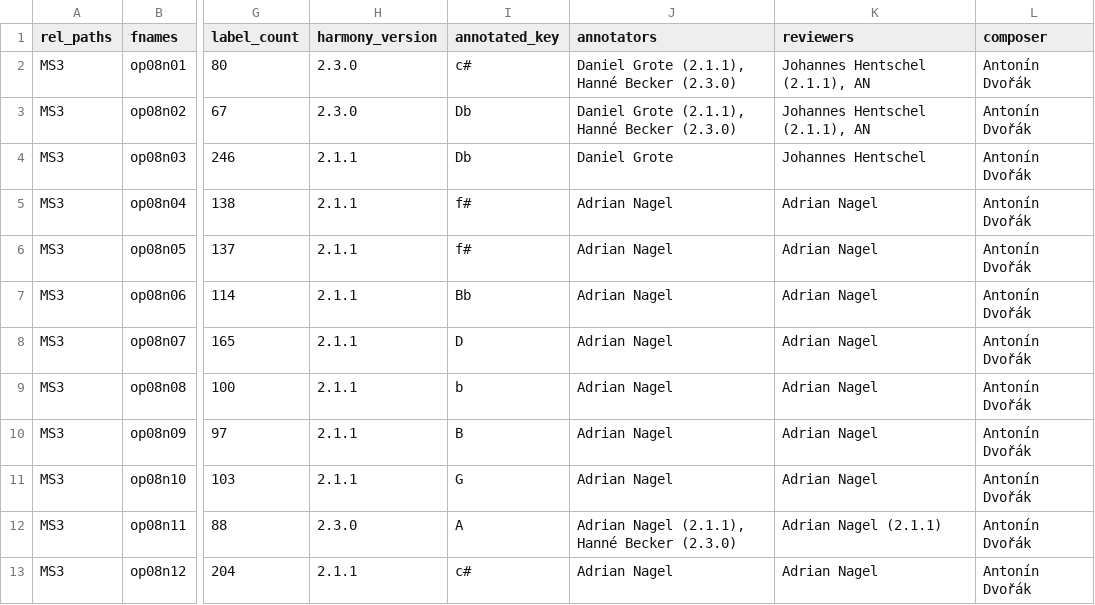
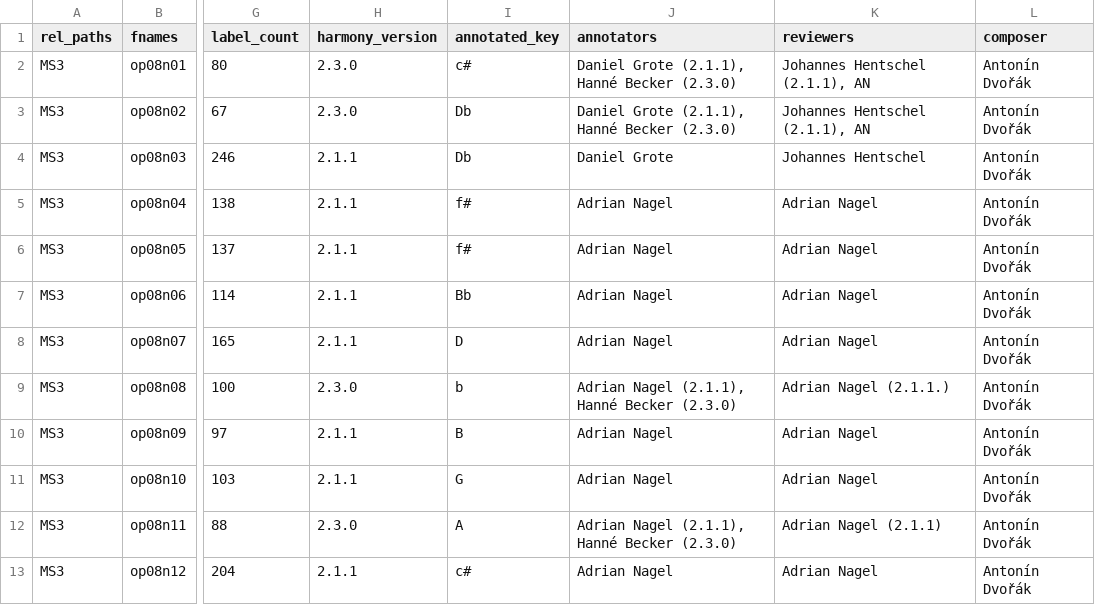
Before and after one commit to DCMLab/dvorak_silhouettes, a TSV file: metadata.tsv, drawn as a sheet; only a part is shown, gaps mark what is left out; the diff names each change by its address in the sheet, - before the commit and + after, or states it on an @@ line.

```diff
--- a/metadata.tsv
+++ b/metadata.tsv
-H9 (harmony_version): 2.1.1
+H9 (harmony_version): 2.3.0
-J9 (annotators): Adrian Nagel
+J9 (annotators): Adrian Nagel (2.1.1), Hanné Becker (2.3.0)
-K9 (reviewers): Adrian Nagel
+K9 (reviewers): Adrian Nagel (2.1.1.)
```
Also changed, not shown: harmonies/op08n08.tsv, notes/op08n08.tsv, 1 other file.
